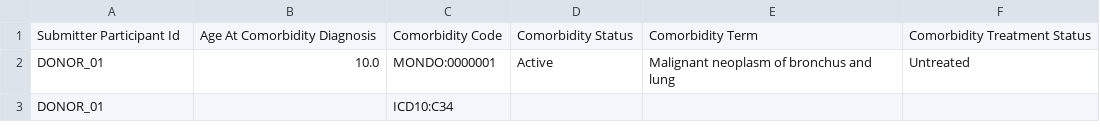
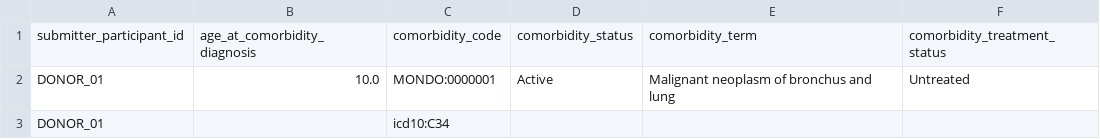
Before and after one commit to Pan-Canadian-Genome-Library/data-dictionary, a TSV file: test_data/pcgl/good_data/Comorbidity.tsv, drawn as a sheet.

```diff
--- a/test_data/pcgl/good_data/Comorbidity.tsv
+++ b/test_data/pcgl/good_data/Comorbidity.tsv
@@ -1,3 +1,3 @@
-Submitter Participant Id	Age At Comorbidity Diagnosis	Comorbidity Code	Comorbidity Status	Comorbidity Term	Comorbidity Treatment Status
+submitter_participant_id	age_at_comorbidity_diagnosis	comorbidity_code	comorbidity_status	comorbidity_term	comorbidity_treatment_status
 DONOR_01	10.0	MONDO:0000001	Active	Malignant neoplasm of bronchus and lung	Untreated
-DONOR_01		ICD10:C34			
+DONOR_01		icd10:C34			
```
Also changed, not shown: test_data/pcgl/good_data/Demographic.tsv, test_data/pcgl/good_data/Diagnosis.tsv, 20 other files.
